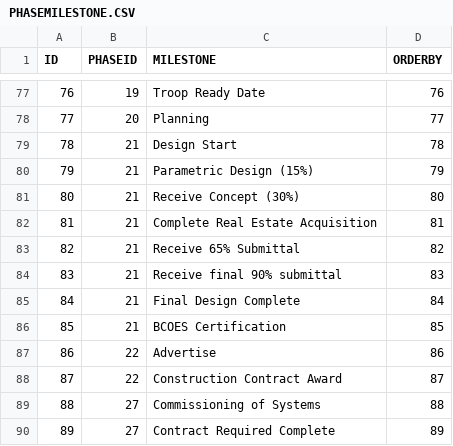
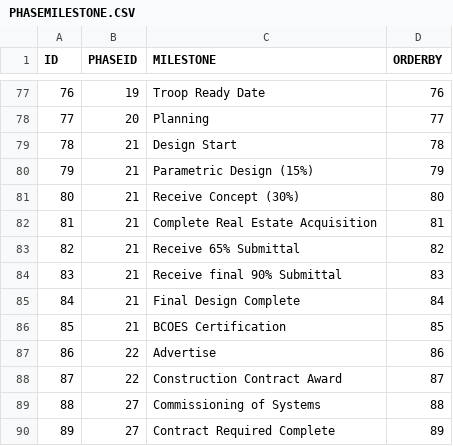
Before and after one commit to MVR-GIS/e-rarr, a CSV file: inst/app/data/PHASEMILESTONE.CSV, drawn as a sheet; only a part is shown, gaps mark what is left out; the diff names each change by its address in the sheet, - before the commit and + after, or states it on an @@ line.

```diff
--- a/inst/app/data/PHASEMILESTONE.CSV
+++ b/inst/app/data/PHASEMILESTONE.CSV
-C84 (MILESTONE): Receive final 90% submittal
+C84 (MILESTONE): Receive final 90% Submittal
```
